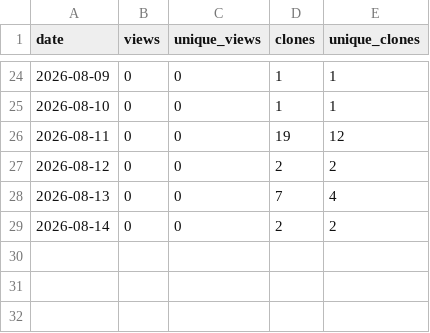
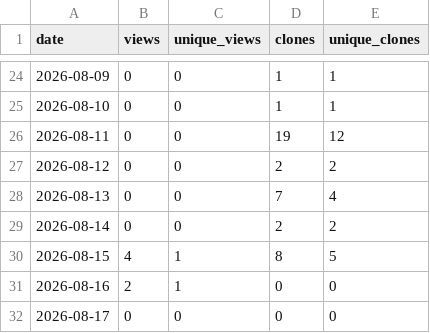
Before and after one commit to thabogabe/sa-fresh-produce-market-analysis, a CSV file: github_traffic_log.csv, drawn as a sheet; only a part is shown, gaps mark what is left out.

Commit message:
Log GitHub traffic through 2026-08-19

```diff
--- a/github_traffic_log.csv
+++ b/github_traffic_log.csv
@@ -29 +29,4 @@ date,views,unique_views,clones,unique_clones
 2026-08-14,0,0,2,2
+2026-08-15,4,1,8,5
+2026-08-16,2,1,0,0
+2026-08-17,0,0,0,0
```
